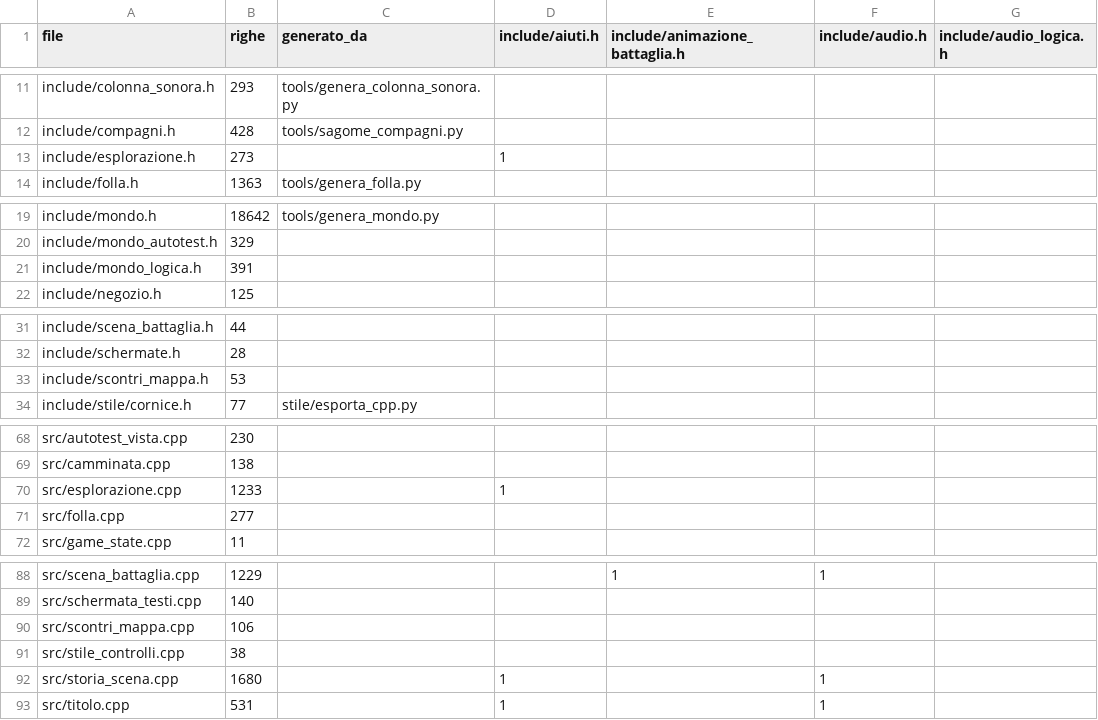
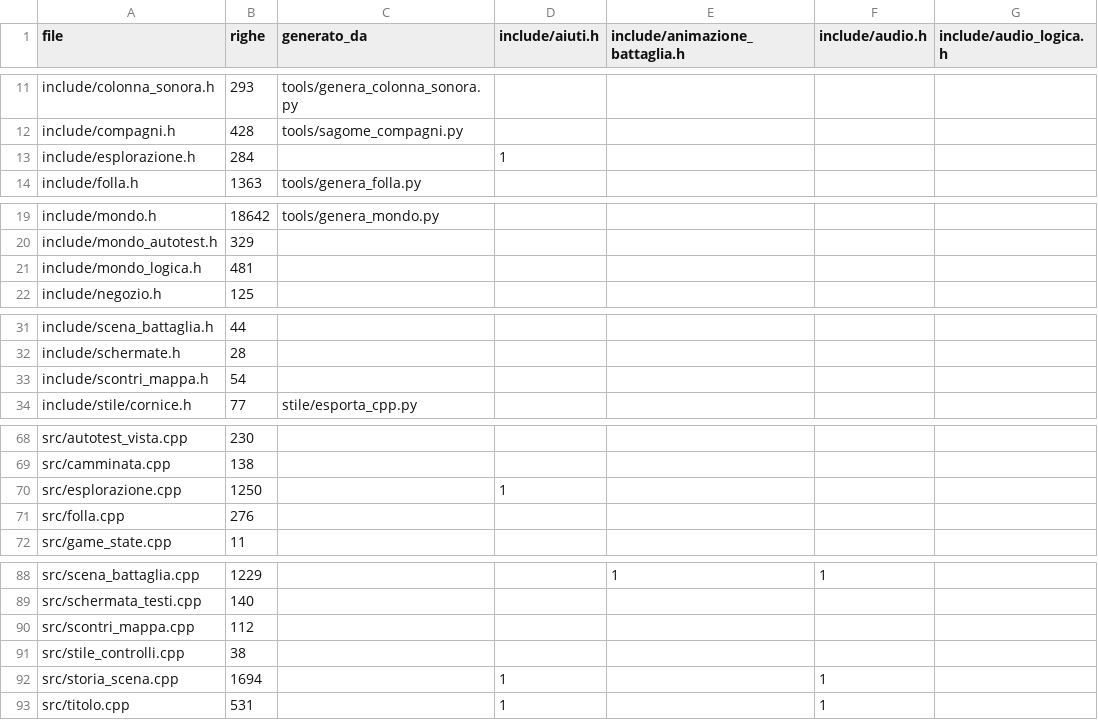
Before and after one commit to vantaggi/gubbio-1151, a CSV file: docs/architettura/matrice_moduli.csv, drawn as a sheet; only a part is shown, gaps mark what is left out; the diff covers the shown part only; the diff names each change by its address in the sheet, - before the commit and + after, or states it on an @@ line.

```diff
--- a/docs/architettura/matrice_moduli.csv
+++ b/docs/architettura/matrice_moduli.csv
-B13 (righe): 273
+B13 (righe): 284
-B21 (righe): 391
+B21 (righe): 481
-B33 (righe): 53
+B33 (righe): 54
-B70 (righe): 1233
+B70 (righe): 1250
-B71 (righe): 277
+B71 (righe): 276
-B90 (righe): 106
+B90 (righe): 112
-B92 (righe): 1680
+B92 (righe): 1694
```
Also changed, not shown: 1 edited cell elsewhere in this file, 5 other files.
